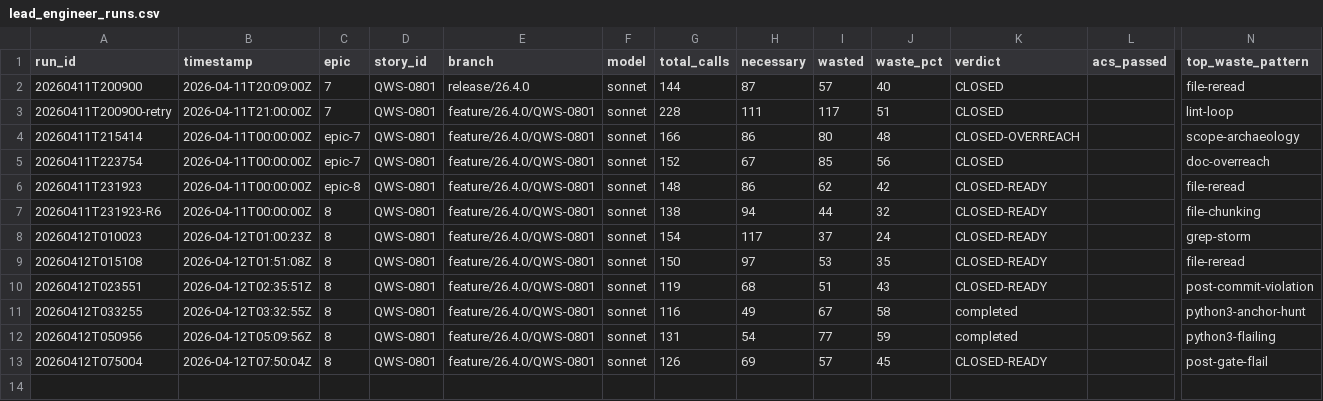
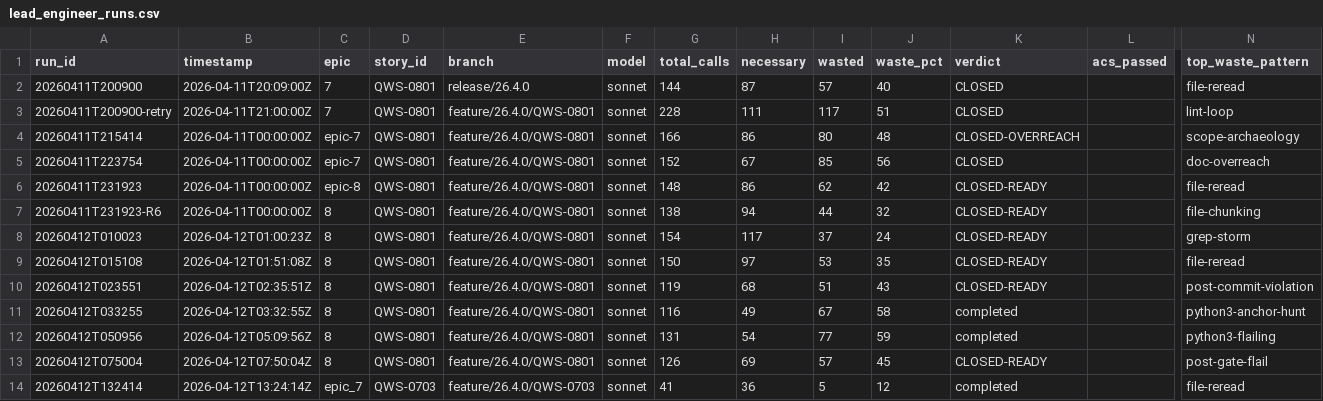
Before and after one commit to william-burks/QuantWorkstation, a CSV file: docs/agent-metrics/lead_engineer_runs.csv, drawn as a sheet; only a part is shown, gaps mark what is left out; rows hold the shown columns only; the diff names each change by its address in the sheet, - before the commit and + after, or states it on an @@ line.

```diff
--- a/docs/agent-metrics/lead_engineer_runs.csv
+++ b/docs/agent-metrics/lead_engineer_runs.csv
+row 14: 20260412T132414 | 2026-04-12T13:24:14Z | epic_7 | QWS-0703 | feature/26.4.0/QWS-0703 | sonnet | 41 | 36 | 5 | 12 | completed |  | file-reread
```
Also changed, not shown: 6 other files.
